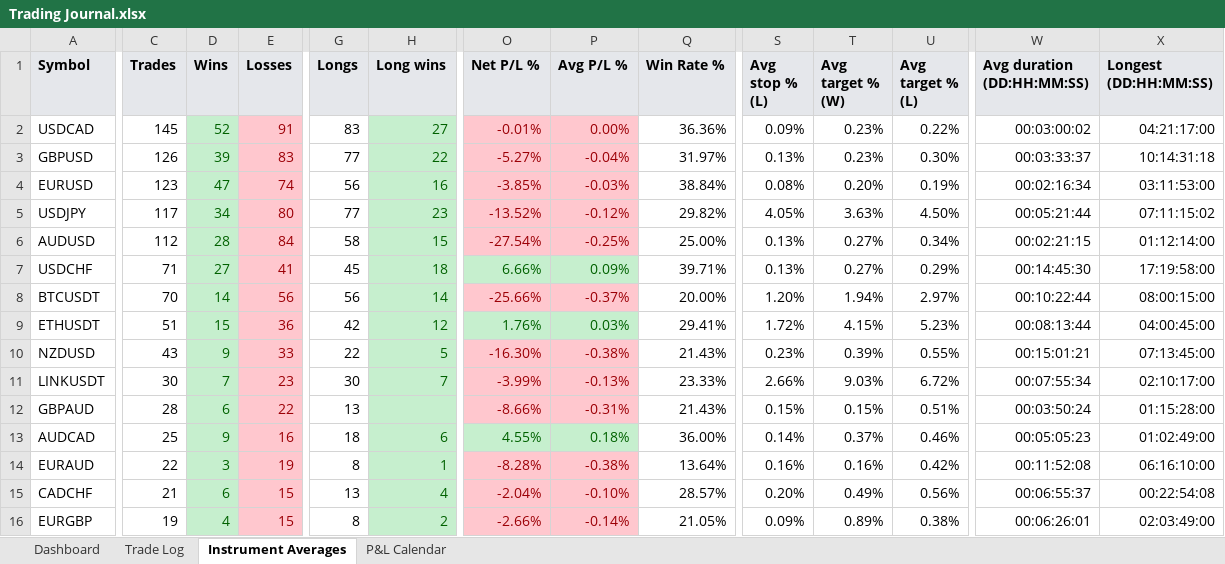
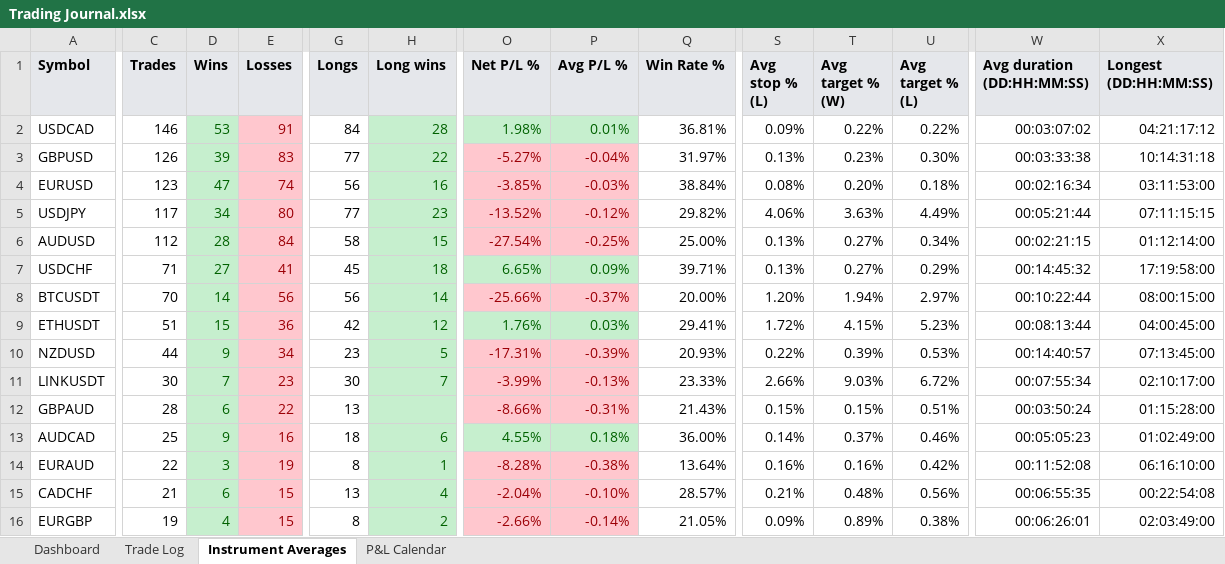
Before and after one commit to alexpsym/CODEX, an Excel workbook: journal/Trading Journal.xlsx, sheet Instrument Averages, drawn as a sheet; only a part is shown, gaps mark what is left out; values as stored, in another font and other column widths than the file's, no borders; conditional formats not drawn; the diff covers the shown part only; the diff names each change by its address in the sheet, - before the commit and + after, or states it on an @@ line.

```diff
--- a/journal/Trading Journal.xlsx (sheet Instrument Averages)
+++ b/journal/Trading Journal.xlsx (sheet Instrument Averages)
-C2 (Trades): 145
+C2 (Trades): 146
-D2 (Wins): 52
+D2 (Wins): 53
-G2 (Longs): 83
+G2 (Longs): 84
-H2 (Long wins): 27
+H2 (Long wins): 28
-O2 (Net P/L %): -0.01%
+O2 (Net P/L %): 1.98%
@@ O2:P2 fill: #FFC7CE → #C6EFCE, text colour: #9C0006 → #006100 @@
-P2 (Avg P/L %): 0.00%
+P2 (Avg P/L %): 0.01%
-Q2 (Win Rate %): 36.36%
+Q2 (Win Rate %): 36.81%
-T2 (Avg target % (W)): 0.23%
+T2 (Avg target % (W)): 0.22%
-W2 (Avg duration (DD:HH:MM:SS)): 00:03:00:02
+W2 (Avg duration (DD:HH:MM:SS)): 00:03:07:02
-X2 (Longest (DD:HH:MM:SS)): 04:21:17:00
+X2 (Longest (DD:HH:MM:SS)): 04:21:17:12
-W3 (Avg duration (DD:HH:MM:SS)): 00:03:33:37
+W3 (Avg duration (DD:HH:MM:SS)): 00:03:33:38
-U4 (Avg target % (L)): 0.19%
+U4 (Avg target % (L)): 0.18%
-S5 (Avg stop % (L)): 4.05%
+S5 (Avg stop % (L)): 4.06%
-U5 (Avg target % (L)): 4.50%
+U5 (Avg target % (L)): 4.49%
-X5 (Longest (DD:HH:MM:SS)): 07:11:15:02
+X5 (Longest (DD:HH:MM:SS)): 07:11:15:15
-O7 (Net P/L %): 6.66%
+O7 (Net P/L %): 6.65%
-W7 (Avg duration (DD:HH:MM:SS)): 00:14:45:30
+W7 (Avg duration (DD:HH:MM:SS)): 00:14:45:32
-C10 (Trades): 43
+C10 (Trades): 44
-E10 (Losses): 33
+E10 (Losses): 34
-G10 (Longs): 22
+G10 (Longs): 23
-O10 (Net P/L %): -16.30%
+O10 (Net P/L %): -17.31%
-P10 (Avg P/L %): -0.38%
+P10 (Avg P/L %): -0.39%
-Q10 (Win Rate %): 21.43%
+Q10 (Win Rate %): 20.93%
-S10 (Avg stop % (L)): 0.23%
+S10 (Avg stop % (L)): 0.22%
-U10 (Avg target % (L)): 0.55%
+U10 (Avg target % (L)): 0.53%
-W10 (Avg duration (DD:HH:MM:SS)): 00:15:01:21
+W10 (Avg duration (DD:HH:MM:SS)): 00:14:40:57
-S15 (Avg stop % (L)): 0.20%
+S15 (Avg stop % (L)): 0.21%
-T15 (Avg target % (W)): 0.49%
+T15 (Avg target % (W)): 0.48%
-W15 (Avg duration (DD:HH:MM:SS)): 00:06:55:37
+W15 (Avg duration (DD:HH:MM:SS)): 00:06:55:35
```
Also changed, not shown: 2 added rows, 2 removed rows and 27 edited cells elsewhere in this sheet, sheet Trade Log, sheet Dashboard, sheet P&L Calendar, hidden cells, 8 other files.
